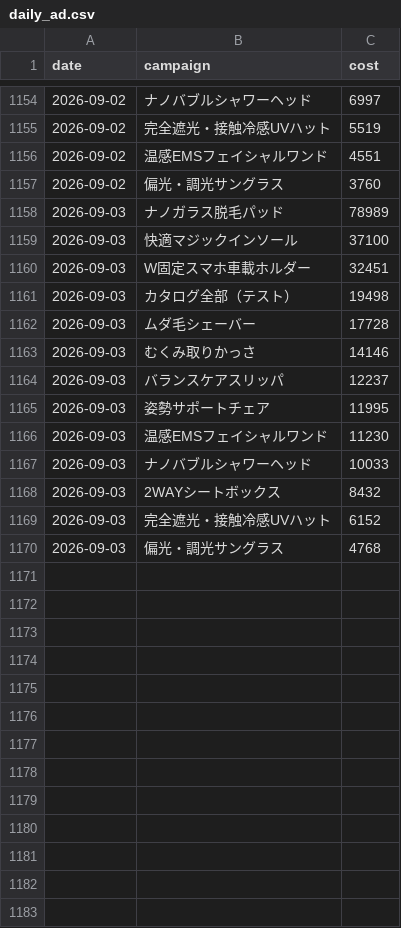
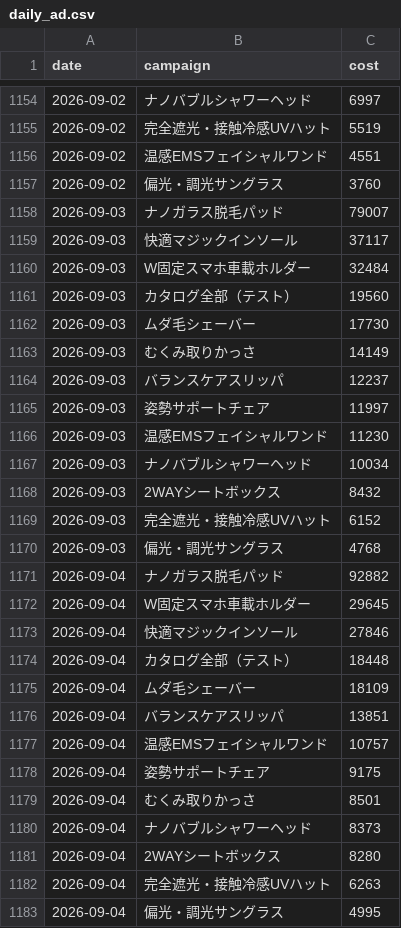
Before and after one commit to finracofficial-cmd/LOOana, a CSV file: data/daily/daily_ad.csv, drawn as a sheet; only a part is shown, gaps mark what is left out.

```diff
--- a/data/daily/daily_ad.csv
+++ b/data/daily/daily_ad.csv
@@ -1157,12 +1157,12 @@ date,campaign,cost
 2026-09-02,偏光・調光サングラス,3760
-2026-09-03,ナノガラス脱毛パッド,78989
-2026-09-03,快適マジックインソール,37100
-2026-09-03,W固定スマホ車載ホルダー,32451
-2026-09-03,カタログ全部（テスト）,19498
-2026-09-03,ムダ毛シェーバー,17728
-2026-09-03,むくみ取りかっさ,14146
+2026-09-03,ナノガラス脱毛パッド,79007
+2026-09-03,快適マジックインソール,37117
+2026-09-03,W固定スマホ車載ホルダー,32484
+2026-09-03,カタログ全部（テスト）,19560
+2026-09-03,ムダ毛シェーバー,17730
+2026-09-03,むくみ取りかっさ,14149
 2026-09-03,バランスケアスリッパ,12237
-2026-09-03,姿勢サポートチェア,11995
+2026-09-03,姿勢サポートチェア,11997
 2026-09-03,温感EMSフェイシャルワンド,11230
-2026-09-03,ナノバブルシャワーヘッド,10033
+2026-09-03,ナノバブルシャワーヘッド,10034
 2026-09-03,2WAYシートボックス,8432
@@ -1170 +1170,14 @@ date,campaign,cost
 2026-09-03,偏光・調光サングラス,4768
+2026-09-04,ナノガラス脱毛パッド,92882
+2026-09-04,W固定スマホ車載ホルダー,29645
+2026-09-04,快適マジックインソール,27846
+2026-09-04,カタログ全部（テスト）,18448
+2026-09-04,ムダ毛シェーバー,18109
+2026-09-04,バランスケアスリッパ,13851
+2026-09-04,温感EMSフェイシャルワンド,10757
+2026-09-04,姿勢サポートチェア,9175
+2026-09-04,むくみ取りかっさ,8501
+2026-09-04,ナノバブルシャワーヘッド,8373
+2026-09-04,2WAYシートボックス,8280
+2026-09-04,完全遮光・接触冷感UVハット,6263
+2026-09-04,偏光・調光サングラス,4995
```
Also changed, not shown: data/daily/daily_sales.csv, data/daily/daily_variant.csv, 2 other files.
